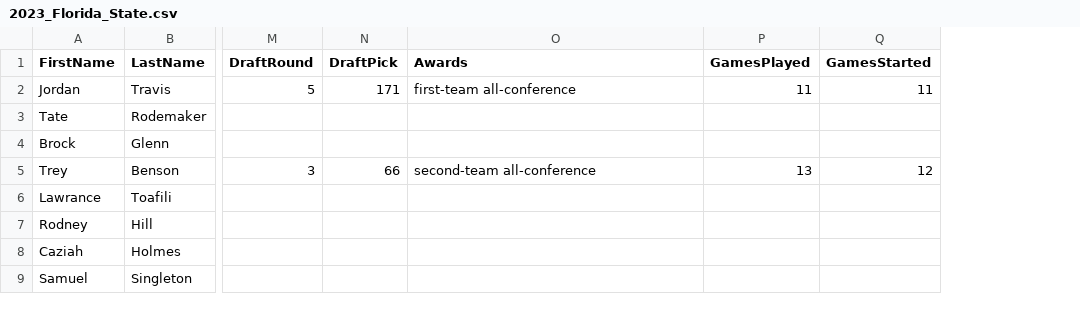
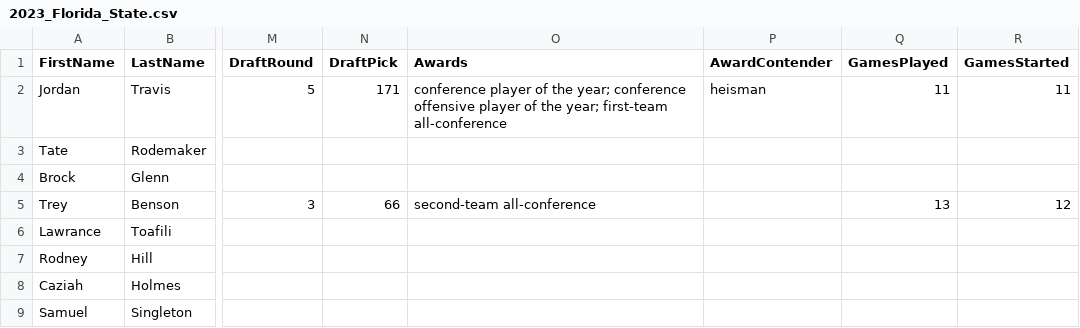
Before and after one commit to elrey-430/cfb27-historical-rosters, a CSV file: examples/2023_Florida_State.csv, drawn as a sheet; only a part is shown, gaps mark what is left out; the diff names each change by its address in the sheet, - before the commit and + after, or states it on an @@ line.

```diff
--- a/examples/2023_Florida_State.csv
+++ b/examples/2023_Florida_State.csv
+column P (AwardContender), row 2: heisman
-O2 (Awards): first-team all-conference
+O2 (Awards): conference player of the year; conference offensive player of the year; first-team all-conference
```
Also changed, not shown: templates/HistoricalRosterTemplate.csv, 6 other files.
